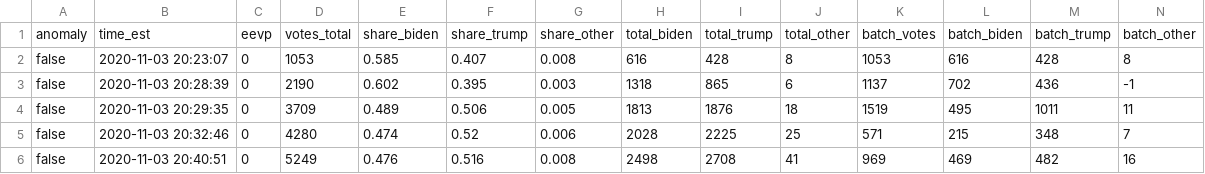
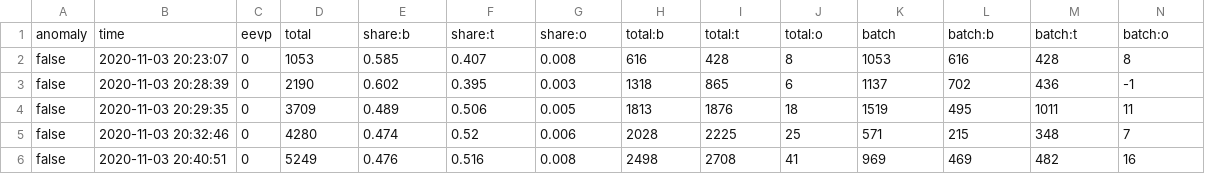
Before and after one commit to snichols/election2020, a CSV file: data/output/alabama.csv, drawn as a sheet; only a part is shown; removed rows and columns are numbered as before the commit, all else as after; rows hold the shown columns only; the diff names each change by its address in the sheet, - before the commit and + after, or states it on an @@ line.

Commit message:
Fixing column headers

```diff
--- a/data/output/alabama.csv
+++ b/data/output/alabama.csv
-row 1: anomaly | time_est | eevp | votes_total | share_biden | share_trump | share_other | total_biden | total_trump | total_other | batch_votes | batch_biden | batch_trump | batch_other
+row 1: anomaly | time | eevp | total | share:b | share:t | share:o | total:b | total:t | total:o | batch | batch:b | batch:t | batch:o
```
Also changed, not shown: data/output/alaska.csv, data/output/arizona.csv, 48 other files.
